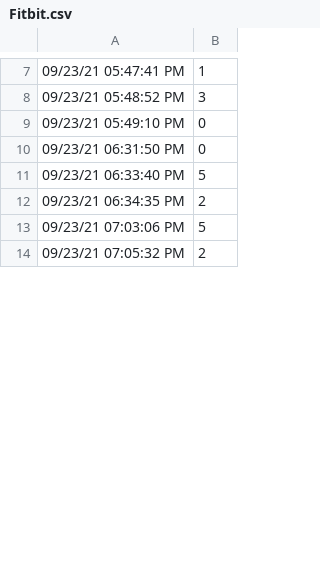
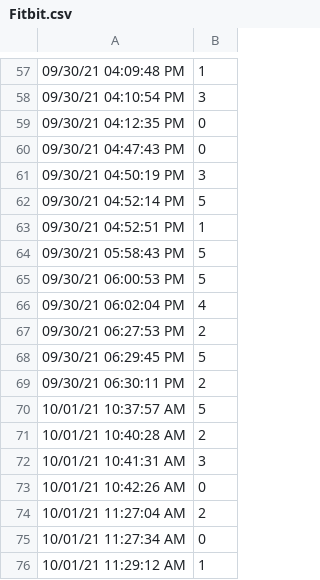
Before and after one commit to s-davari/WebAppPy, a CSV file: Fitbit.csv, drawn as a sheet; only a part is shown, gaps mark what is left out; the diff covers the shown part only.

```diff
--- a/Fitbit.csv
+++ b/Fitbit.csv
@@ -7,8 +57,20 @@
-09/23/21 05:47:41 PM, 1
-09/23/21 05:48:52 PM, 3
-09/23/21 05:49:10 PM, 0
-09/23/21 06:31:50 PM, 0
-09/23/21 06:33:40 PM, 5
-09/23/21 06:34:35 PM, 2
-09/23/21 07:03:06 PM, 5
-09/23/21 07:05:32 PM, 2
+09/30/21 04:09:48 PM, 1
+09/30/21 04:10:54 PM, 3
+09/30/21 04:12:35 PM, 0
+09/30/21 04:47:43 PM, 0
+09/30/21 04:50:19 PM, 3
+09/30/21 04:52:14 PM, 5
+09/30/21 04:52:51 PM, 1
+09/30/21 05:58:43 PM, 5
+09/30/21 06:00:53 PM, 5
+09/30/21 06:02:04 PM, 4
+09/30/21 06:27:53 PM, 2
+09/30/21 06:29:45 PM, 5
+09/30/21 06:30:11 PM, 2
+10/01/21 10:37:57 AM, 5
+10/01/21 10:40:28 AM, 2
+10/01/21 10:41:31 AM, 3
+10/01/21 10:42:26 AM, 0
+10/01/21 11:27:04 AM, 2
+10/01/21 11:27:34 AM, 0
+10/01/21 11:29:12 AM, 1
```
Also changed, not shown: 63 added rows and 6 edited cells elsewhere in this file, Email.csv, Weather.csv.
